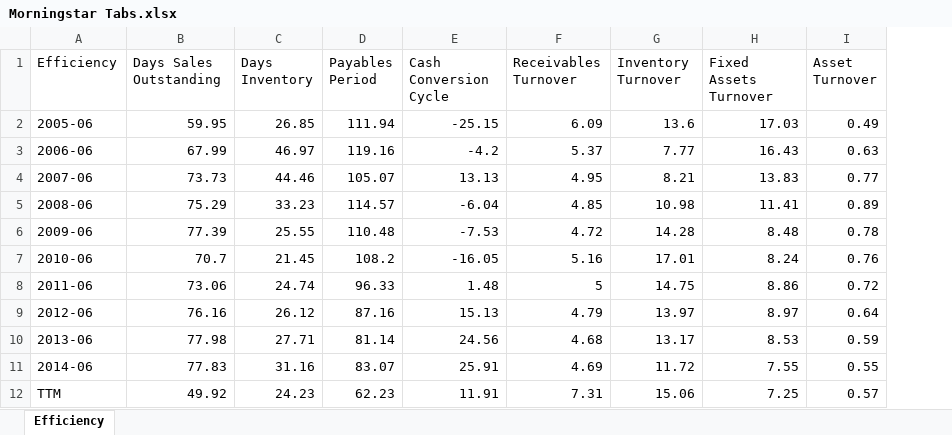
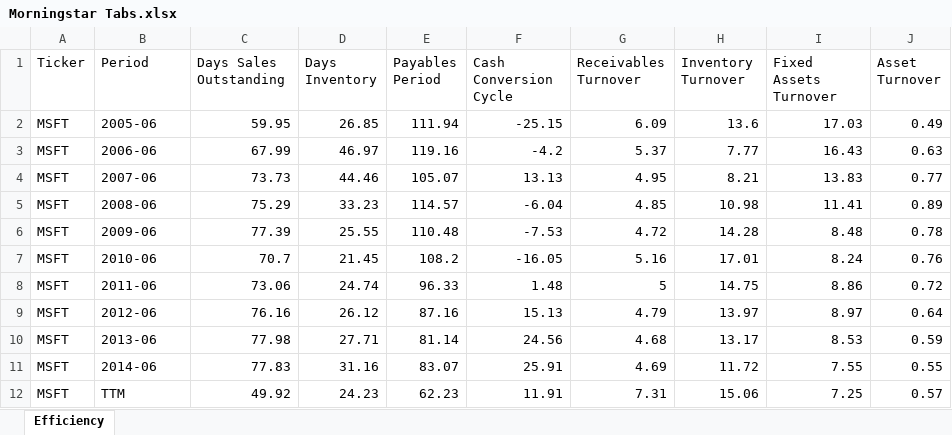
Before and after one commit to deldersveld/BlueGraniteBlog, an Excel workbook: Power Query/Morningstar Tabs.xlsx, sheet Efficiency, drawn as a sheet; values as stored, in another font and other column widths than the file's, no borders; table styles not drawn; addresses are those after the commit; the diff names each change by its address in the sheet, - before the commit and + after, or states it on an @@ line.

Commit message:
Morningstar Tabs - additional data cleanup

```diff
--- a/Power Query/Morningstar Tabs.xlsx (sheet Efficiency)
+++ b/Power Query/Morningstar Tabs.xlsx (sheet Efficiency)
+column A (Ticker), rows 2-12: all MSFT
-B1: Efficiency
+B1: Period
```
Also changed, not shown: 1 other file.
